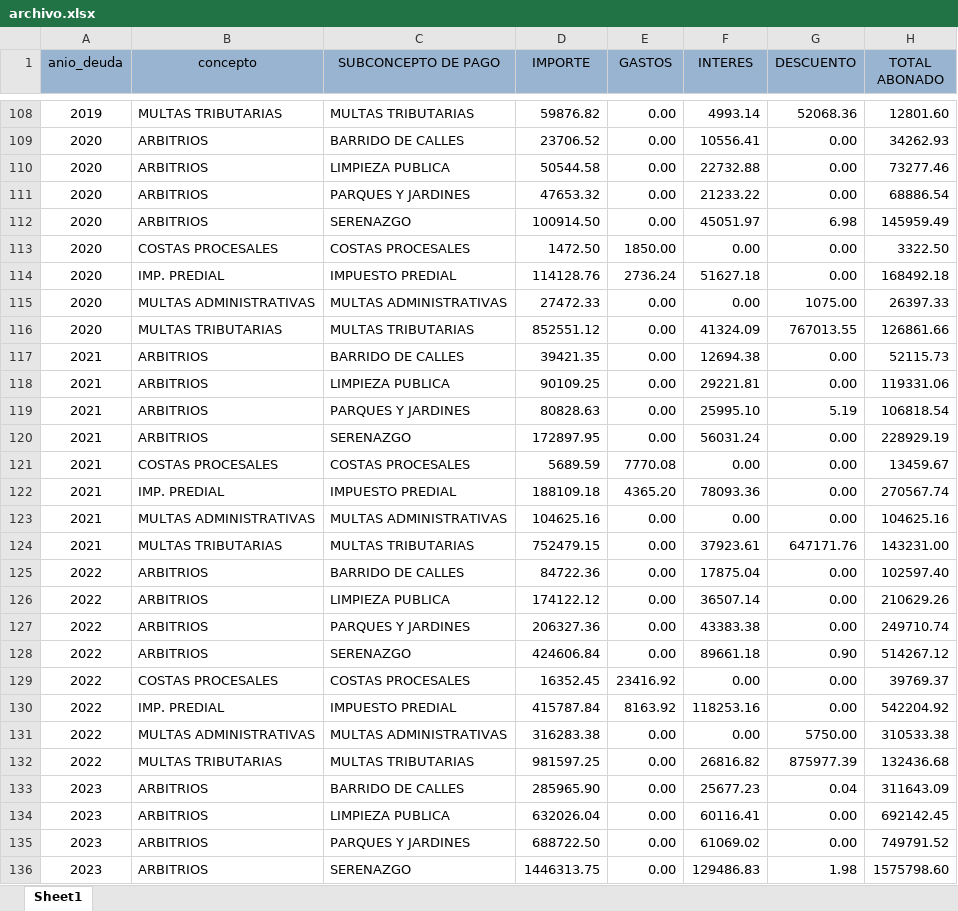
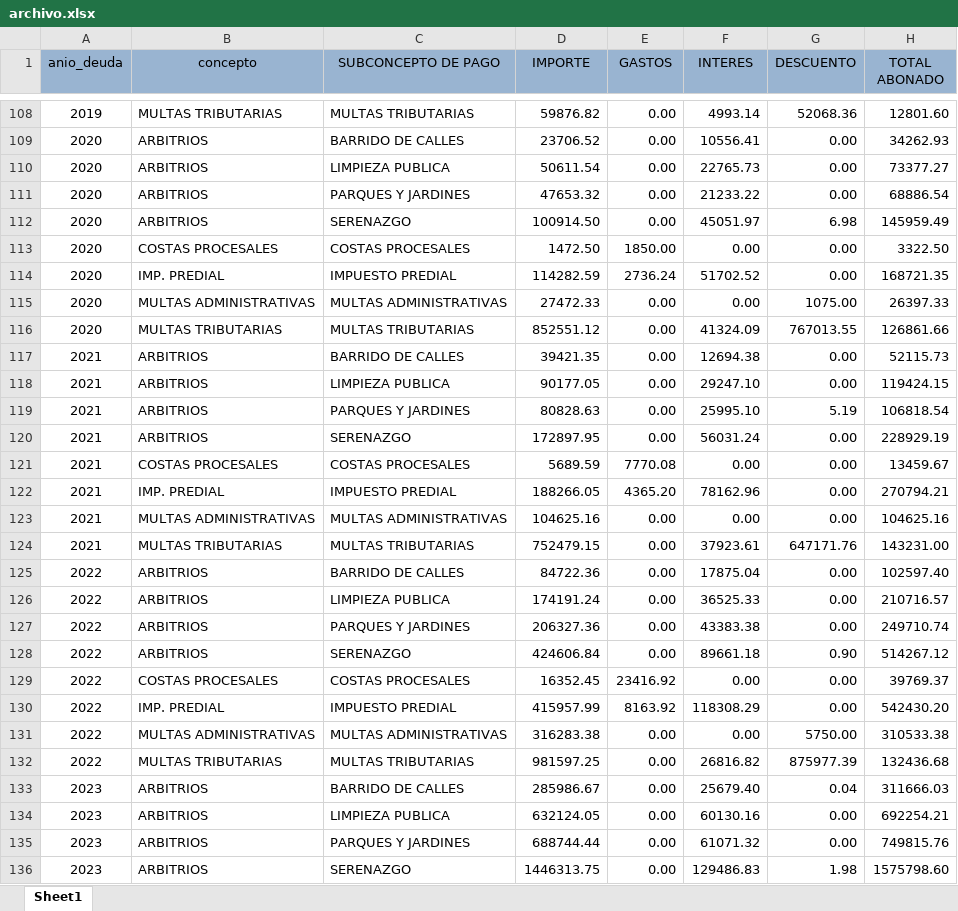
Before and after one commit to Pue223/backendtw, an Excel workbook: src/controller/archivo.xlsx, sheet Sheet1, drawn as a sheet; only a part is shown, gaps mark what is left out; values as stored, in another font and other column widths than the file's, no borders; the diff covers the shown part only; the diff names each change by its address in the sheet, - before the commit and + after, or states it on an @@ line.

Commit message:
v45

```diff
--- a/src/controller/archivo.xlsx (sheet Sheet1)
+++ b/src/controller/archivo.xlsx (sheet Sheet1)
-D110 (IMPORTE): 50544.58
+D110 (IMPORTE): 50611.54
-F110 (INTERES): 22732.88
+F110 (INTERES): 22765.73
-H110 (TOTAL ABONADO): 73277.46
+H110 (TOTAL ABONADO): 73377.27
-D114 (IMPORTE): 114128.76
+D114 (IMPORTE): 114282.59
-F114 (INTERES): 51627.18
+F114 (INTERES): 51702.52
-H114 (TOTAL ABONADO): 168492.18
+H114 (TOTAL ABONADO): 168721.35
-D118 (IMPORTE): 90109.25
+D118 (IMPORTE): 90177.05
-F118 (INTERES): 29221.81
+F118 (INTERES): 29247.10
-H118 (TOTAL ABONADO): 119331.06
+H118 (TOTAL ABONADO): 119424.15
-D122 (IMPORTE): 188109.18
+D122 (IMPORTE): 188266.05
-F122 (INTERES): 78093.36
+F122 (INTERES): 78162.96
-H122 (TOTAL ABONADO): 270567.74
+H122 (TOTAL ABONADO): 270794.21
-D126 (IMPORTE): 174122.12
+D126 (IMPORTE): 174191.24
-F126 (INTERES): 36507.14
+F126 (INTERES): 36525.33
-H126 (TOTAL ABONADO): 210629.26
+H126 (TOTAL ABONADO): 210716.57
-D130 (IMPORTE): 415787.84
+D130 (IMPORTE): 415957.99
-F130 (INTERES): 118253.16
+F130 (INTERES): 118308.29
-H130 (TOTAL ABONADO): 542204.92
+H130 (TOTAL ABONADO): 542430.20
-D133 (IMPORTE): 285965.90
+D133 (IMPORTE): 285986.67
-F133 (INTERES): 25677.23
+F133 (INTERES): 25679.40
-H133 (TOTAL ABONADO): 311643.09
+H133 (TOTAL ABONADO): 311666.03
-D134 (IMPORTE): 632026.04
+D134 (IMPORTE): 632124.05
-F134 (INTERES): 60116.41
+F134 (INTERES): 60130.16
-H134 (TOTAL ABONADO): 692142.45
+H134 (TOTAL ABONADO): 692254.21
-D135 (IMPORTE): 688722.50
+D135 (IMPORTE): 688744.44
-F135 (INTERES): 61069.02
+F135 (INTERES): 61071.32
-H135 (TOTAL ABONADO): 749791.52
+H135 (TOTAL ABONADO): 749815.76
```
Also changed, not shown: 46 edited cells elsewhere in this sheet.
